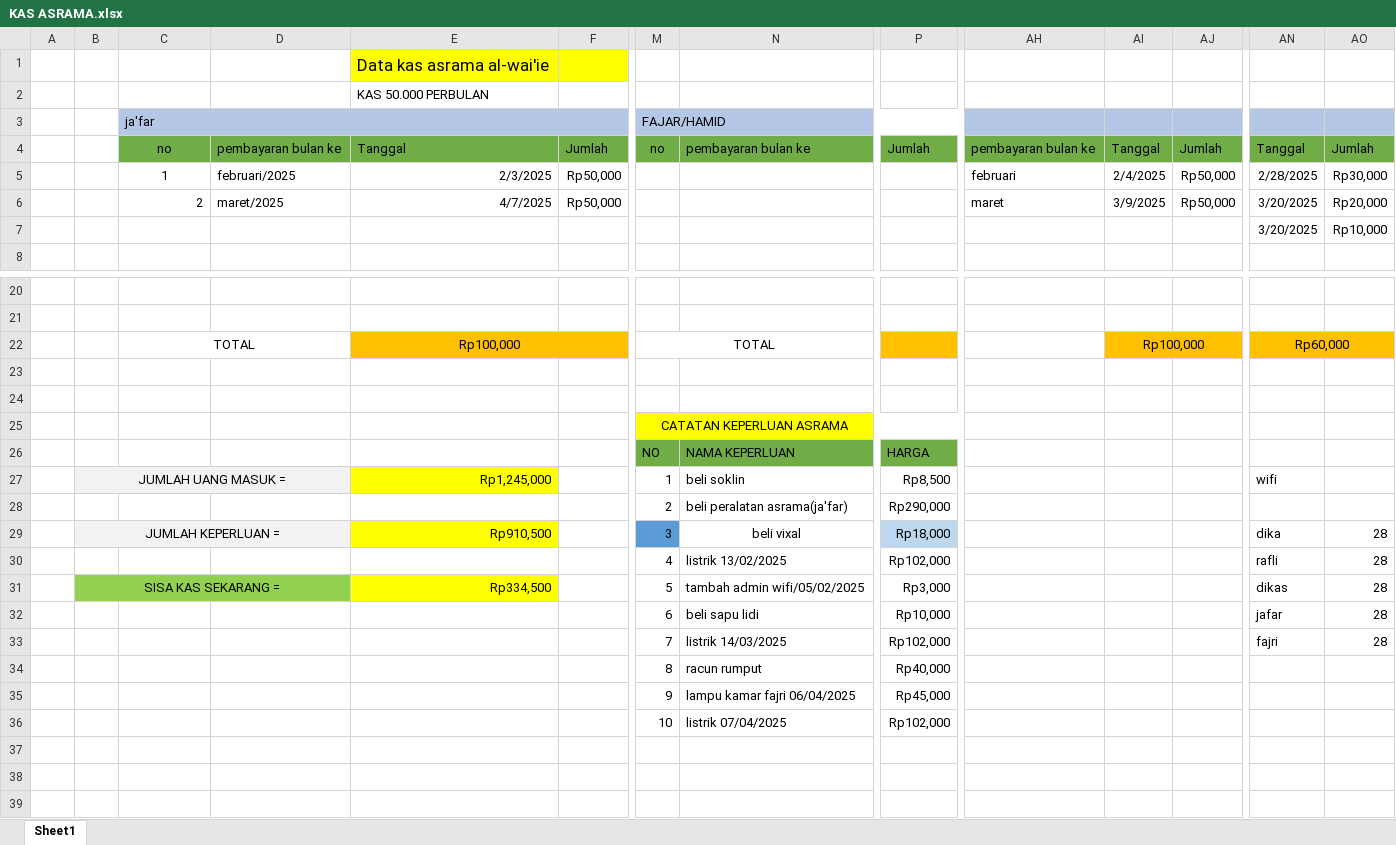
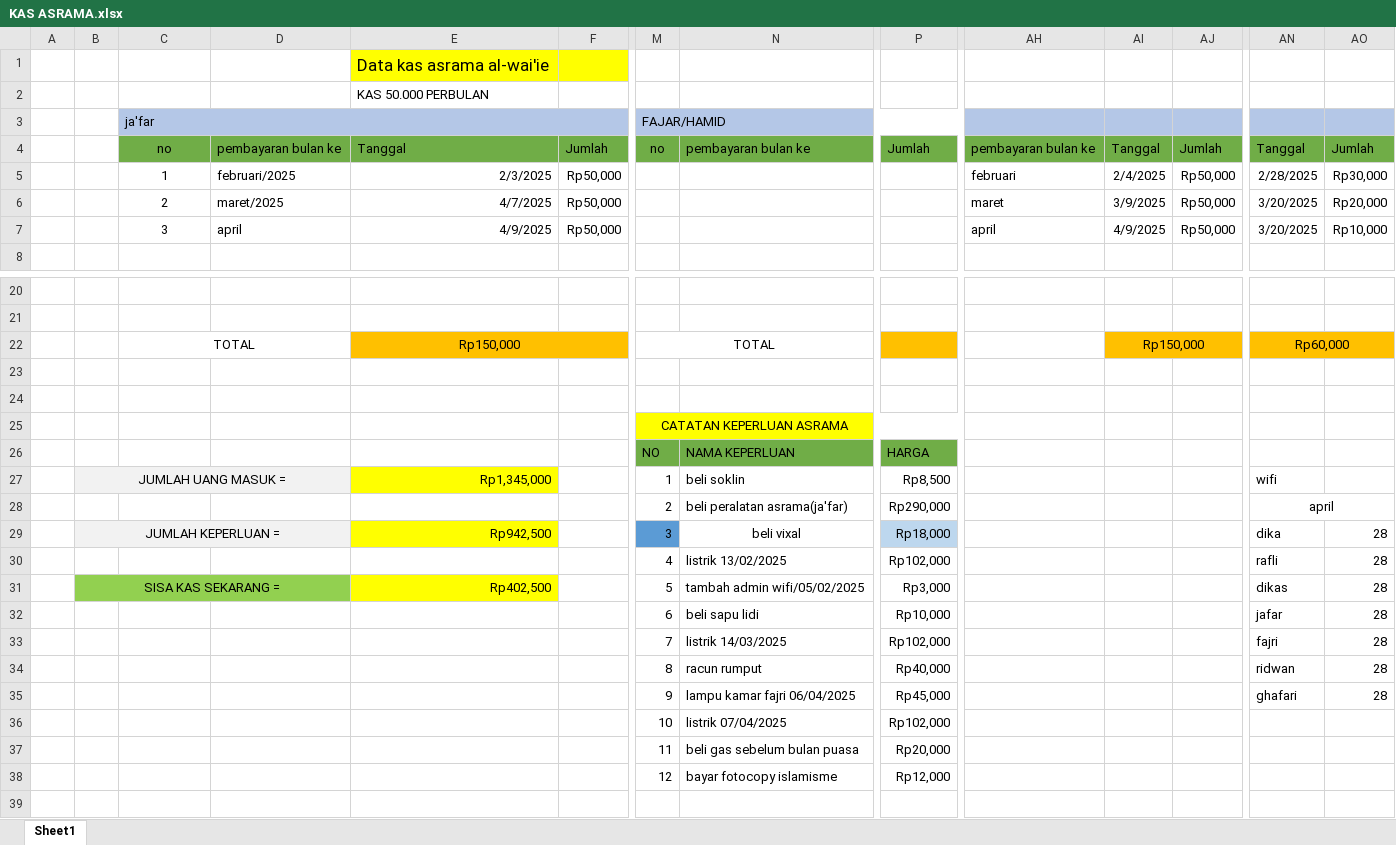
Before and after one commit to fajricoding/folder_penting, an Excel workbook: KAS ASRAMA.xlsx, sheet Sheet1, drawn as a sheet; only a part is shown, gaps mark what is left out; values as stored, in another font and other column widths than the file's, no borders; the diff covers the shown part only; the diff names each change by its address in the sheet, - before the commit and + after, or states it on an @@ line.

Commit message:
Update KAS ASRAMA.xlsx

```diff
--- a/KAS ASRAMA.xlsx (sheet Sheet1)
+++ b/KAS ASRAMA.xlsx (sheet Sheet1)
-C6 alignment: right
+C6 alignment: center
-C7 (ja'far): (empty)
+C7 (ja'far): 3
-D7: (empty)
+D7: april
-E7: (empty)
+E7: 4/9/2025
-F7: (empty)
+F7: Rp50,000
-AH7: (empty)
+AH7: april
-AI7: (empty)
+AI7: 4/9/2025
-AJ7: (empty)
+AJ7: Rp50,000
-E22: Rp100,000
+E22: Rp150,000
-AI22: Rp100,000
+AI22: Rp150,000
-E27: Rp1,245,000
+E27: Rp1,345,000
-AN28: (empty)
+AN28: april
+AN28:AO28 merged
-E29: Rp910,500
+E29: Rp942,500
-E31: Rp334,500
+E31: Rp402,500
-AN34: (empty)
+AN34: ridwan
-AO34:AO35: (empty)
+AO34:AO35: 28
-AN35: (empty)
+AN35: ghafari
-M37 (FAJAR/HAMID): (empty)
+M37 (FAJAR/HAMID): 11
-N37: (empty)
+N37: beli gas sebelum bulan puasa
-P37: (empty)
+P37: Rp20,000
-M38 (FAJAR/HAMID): (empty)
+M38 (FAJAR/HAMID): 12
-N38: (empty)
+N38: bayar fotocopy islamisme
-P38: (empty)
+P38: Rp12,000
```
Also changed, not shown: 1 edited cell elsewhere in this sheet.
